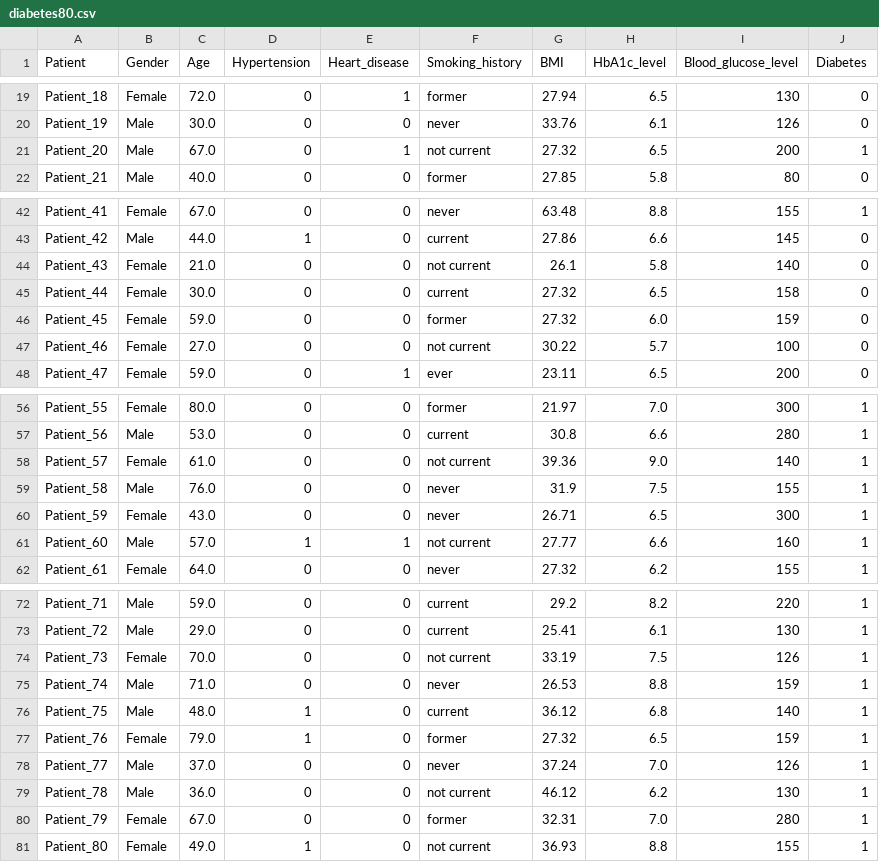
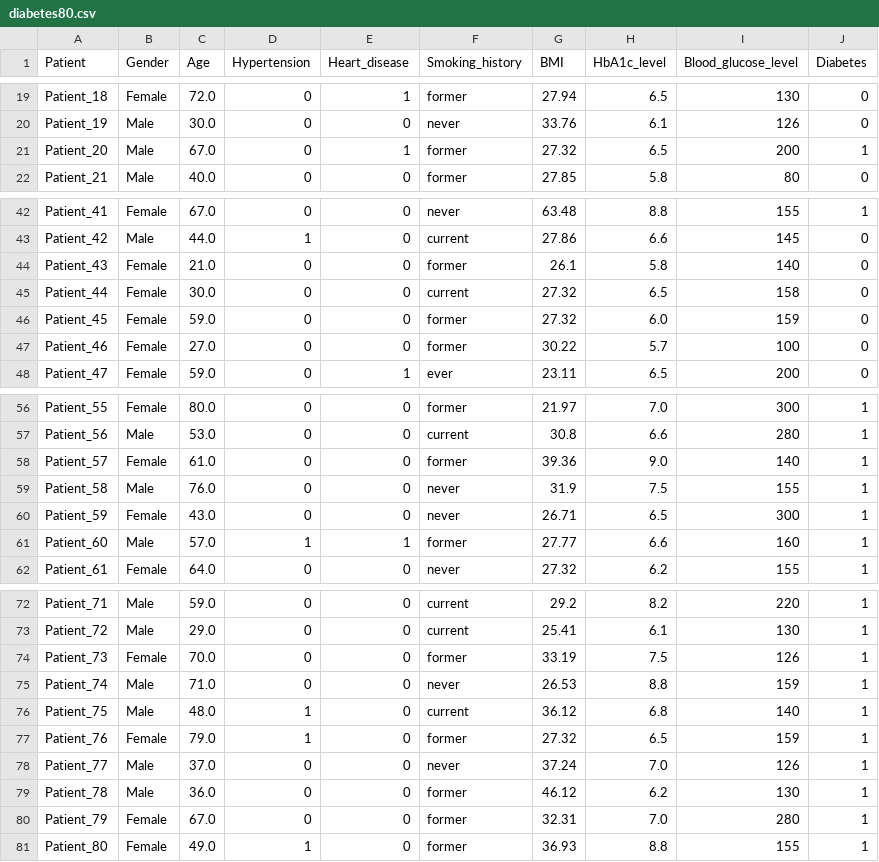
Before and after one commit to Clausapone/software-and-pattern-design, a CSV file: diabetes80.csv, drawn as a sheet; only a part is shown, gaps mark what is left out.

```diff
--- a/diabetes80.csv
+++ b/diabetes80.csv
@@ -20,3 +20,3 @@ Patient_18,Female,72.0,0,1,former,27.94,6.5,130,0
 Patient_19,Male,30.0,0,0,never,33.76,6.1,126,0
-Patient_20,Male,67.0,0,1,not current,27.32,6.5,200,1
+Patient_20,Male,67.0,0,1,former,27.32,6.5,200,1
 Patient_21,Male,40.0,0,0,former,27.85,5.8,80,0
@@ -43,6 +43,6 @@ Patient_41,Female,67.0,0,0,never,63.48,8.8,155,1
 Patient_42,Male,44.0,1,0,current,27.86,6.6,145,0
-Patient_43,Female,21.0,0,0,not current,26.1,5.8,140,0
+Patient_43,Female,21.0,0,0,former,26.1,5.8,140,0
 Patient_44,Female,30.0,0,0,current,27.32,6.5,158,0
 Patient_45,Female,59.0,0,0,former,27.32,6.0,159,0
-Patient_46,Female,27.0,0,0,not current,30.22,5.7,100,0
+Patient_46,Female,27.0,0,0,former,30.22,5.7,100,0
 Patient_47,Female,59.0,0,1,ever,23.11,6.5,200,0
@@ -57,6 +57,6 @@ Patient_55,Female,80.0,0,0,former,21.97,7.0,300,1
 Patient_56,Male,53.0,0,0,current,30.8,6.6,280,1
-Patient_57,Female,61.0,0,0,not current,39.36,9.0,140,1
+Patient_57,Female,61.0,0,0,former,39.36,9.0,140,1
 Patient_58,Male,76.0,0,0,never,31.9,7.5,155,1
 Patient_59,Female,43.0,0,0,never,26.71,6.5,300,1
-Patient_60,Male,57.0,1,1,not current,27.77,6.6,160,1
+Patient_60,Male,57.0,1,1,former,27.77,6.6,160,1
 Patient_61,Female,64.0,0,0,never,27.32,6.2,155,1
@@ -73,3 +73,3 @@ Patient_71,Male,59.0,0,0,current,29.2,8.2,220,1
 Patient_72,Male,29.0,0,0,current,25.41,6.1,130,1
-Patient_73,Female,70.0,0,0,not current,33.19,7.5,126,1
+Patient_73,Female,70.0,0,0,former,33.19,7.5,126,1
 Patient_74,Male,71.0,0,0,never,26.53,8.8,159,1
@@ -78,4 +78,4 @@ Patient_76,Female,79.0,1,0,former,27.32,6.5,159,1
 Patient_77,Male,37.0,0,0,never,37.24,7.0,126,1
-Patient_78,Male,36.0,0,0,not current,46.12,6.2,130,1
+Patient_78,Male,36.0,0,0,former,46.12,6.2,130,1
 Patient_79,Female,67.0,0,0,former,32.31,7.0,280,1
-Patient_80,Female,49.0,1,0,not current,36.93,8.8,155,1
+Patient_80,Female,49.0,1,0,former,36.93,8.8,155,1
```
Also changed, not shown: diabetes1000.csv, diabetes2000.csv, 4 other files.
